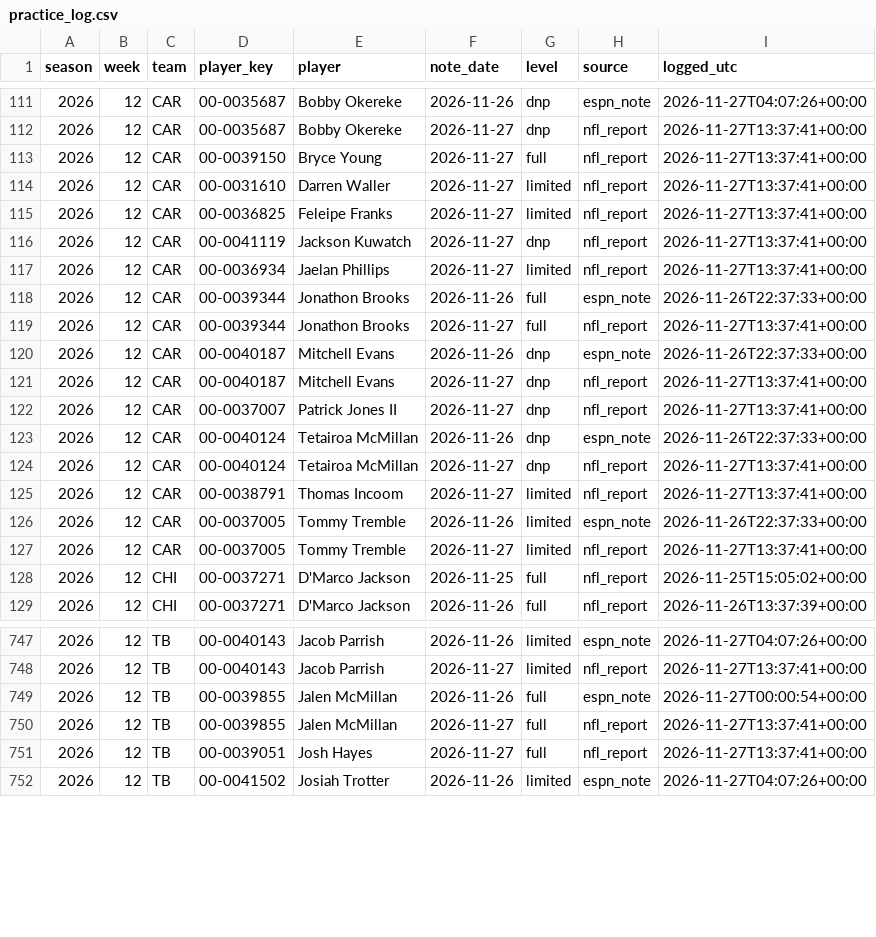
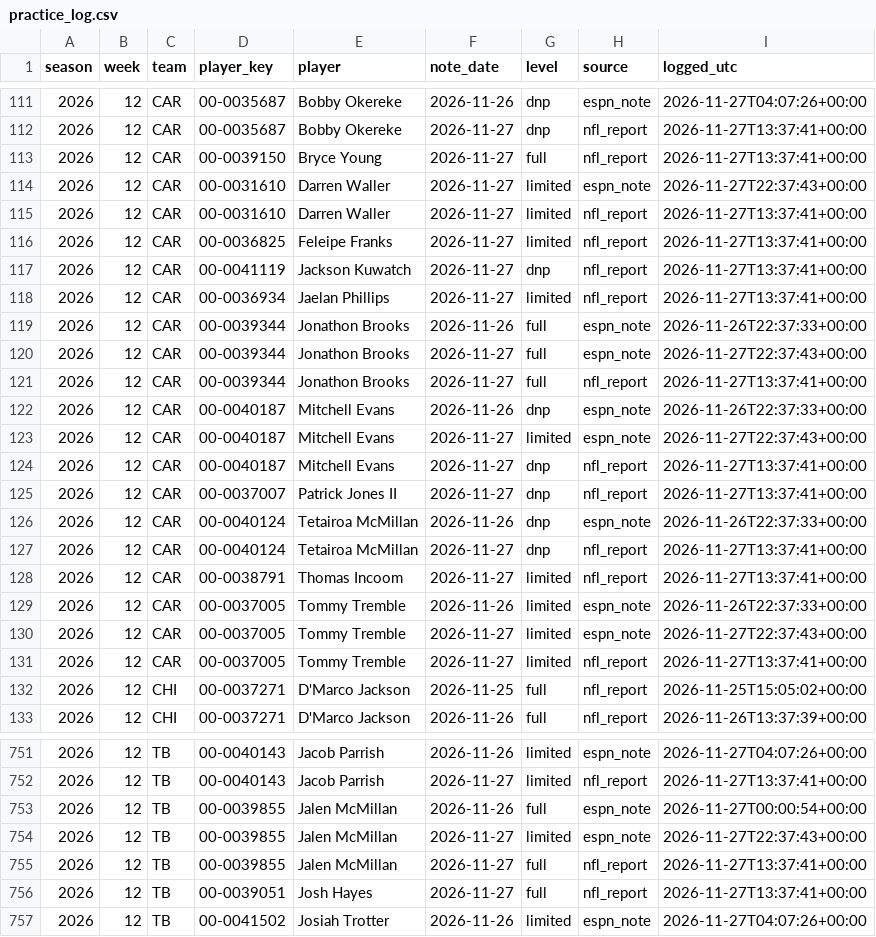
Before and after one commit to djrjacko/nfl_props_model, a CSV file: logs/practice_log.csv, drawn as a sheet; only a part is shown, gaps mark what is left out.

```diff
--- a/logs/practice_log.csv
+++ b/logs/practice_log.csv
@@ -113,2 +113,3 @@ season,week,team,player_key,player,note_date,level,source,logged_utc
 2026,12,CAR,00-0039150,Bryce Young,2026-11-27,full,nfl_report,2026-11-27T13:37:41+00:00
+2026,12,CAR,00-0031610,Darren Waller,2026-11-27,limited,espn_note,2026-11-27T22:37:43+00:00
 2026,12,CAR,00-0031610,Darren Waller,2026-11-27,limited,nfl_report,2026-11-27T13:37:41+00:00
@@ -118,4 +119,6 @@ season,week,team,player_key,player,note_date,level,source,logged_utc
 2026,12,CAR,00-0039344,Jonathon Brooks,2026-11-26,full,espn_note,2026-11-26T22:37:33+00:00
+2026,12,CAR,00-0039344,Jonathon Brooks,2026-11-27,full,espn_note,2026-11-27T22:37:43+00:00
 2026,12,CAR,00-0039344,Jonathon Brooks,2026-11-27,full,nfl_report,2026-11-27T13:37:41+00:00
 2026,12,CAR,00-0040187,Mitchell Evans,2026-11-26,dnp,espn_note,2026-11-26T22:37:33+00:00
+2026,12,CAR,00-0040187,Mitchell Evans,2026-11-27,limited,espn_note,2026-11-27T22:37:43+00:00
 2026,12,CAR,00-0040187,Mitchell Evans,2026-11-27,dnp,nfl_report,2026-11-27T13:37:41+00:00
@@ -126,2 +129,3 @@ season,week,team,player_key,player,note_date,level,source,logged_utc
 2026,12,CAR,00-0037005,Tommy Tremble,2026-11-26,limited,espn_note,2026-11-26T22:37:33+00:00
+2026,12,CAR,00-0037005,Tommy Tremble,2026-11-27,limited,espn_note,2026-11-27T22:37:43+00:00
 2026,12,CAR,00-0037005,Tommy Tremble,2026-11-27,limited,nfl_report,2026-11-27T13:37:41+00:00
@@ -749,2 +753,3 @@ season,week,team,player_key,player,note_date,level,source,logged_utc
 2026,12,TB,00-0039855,Jalen McMillan,2026-11-26,full,espn_note,2026-11-27T00:00:54+00:00
+2026,12,TB,00-0039855,Jalen McMillan,2026-11-27,limited,espn_note,2026-11-27T22:37:43+00:00
 2026,12,TB,00-0039855,Jalen McMillan,2026-11-27,full,nfl_report,2026-11-27T13:37:41+00:00
```
Also changed, not shown: logs/odds_credits.csv, 4 other files.
